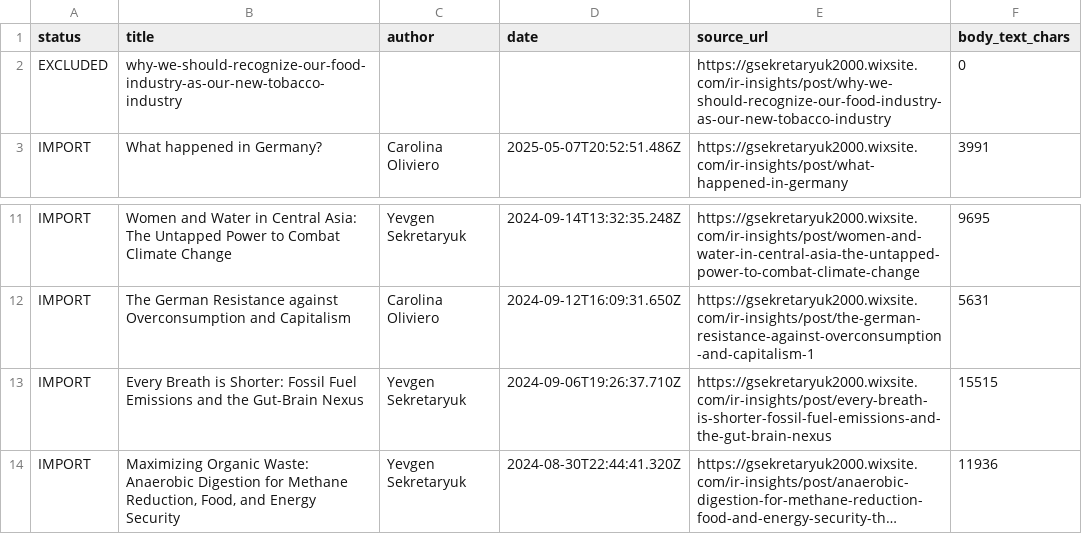
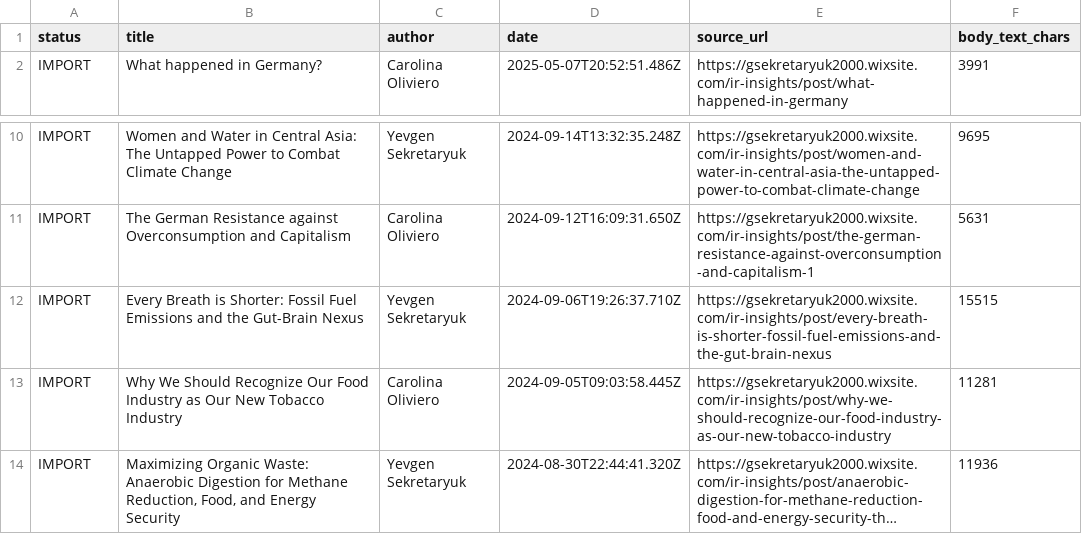
Before and after one commit to LordGenya/LordGenya, a CSV file: ir-insights/inventory.csv, drawn as a sheet; only a part is shown, gaps mark what is left out; long unchanged cells end in …; removed rows and columns are numbered as before the commit, all else as after; the diff names each change by its address in the sheet, - before the commit and + after, or states it on an @@ line.

```diff
--- a/ir-insights/inventory.csv
+++ b/ir-insights/inventory.csv
-row 2: EXCLUDED | why-we-should-recognize-our-food-industry-as-our-new-tobacco-industry |  |  | https://gsekretaryuk2000.wixsite.com/ir-insights/post/why-we-should-recognize-our-food-industry-as-our-new-tobacco-industry | 0
+row 13: IMPORT | Why We Should Recognize Our Food Industry as Our New Tobacco Industry | Carolina Oliviero | 2024-09-05T09:03:58.445Z | https://gsekretaryuk2000.wixsite.com/ir-insights/post/why-we-should-recognize-our-food-industry-as-our-new-tobacco-industry | 11281
```
Also changed, not shown: 2 other files.
